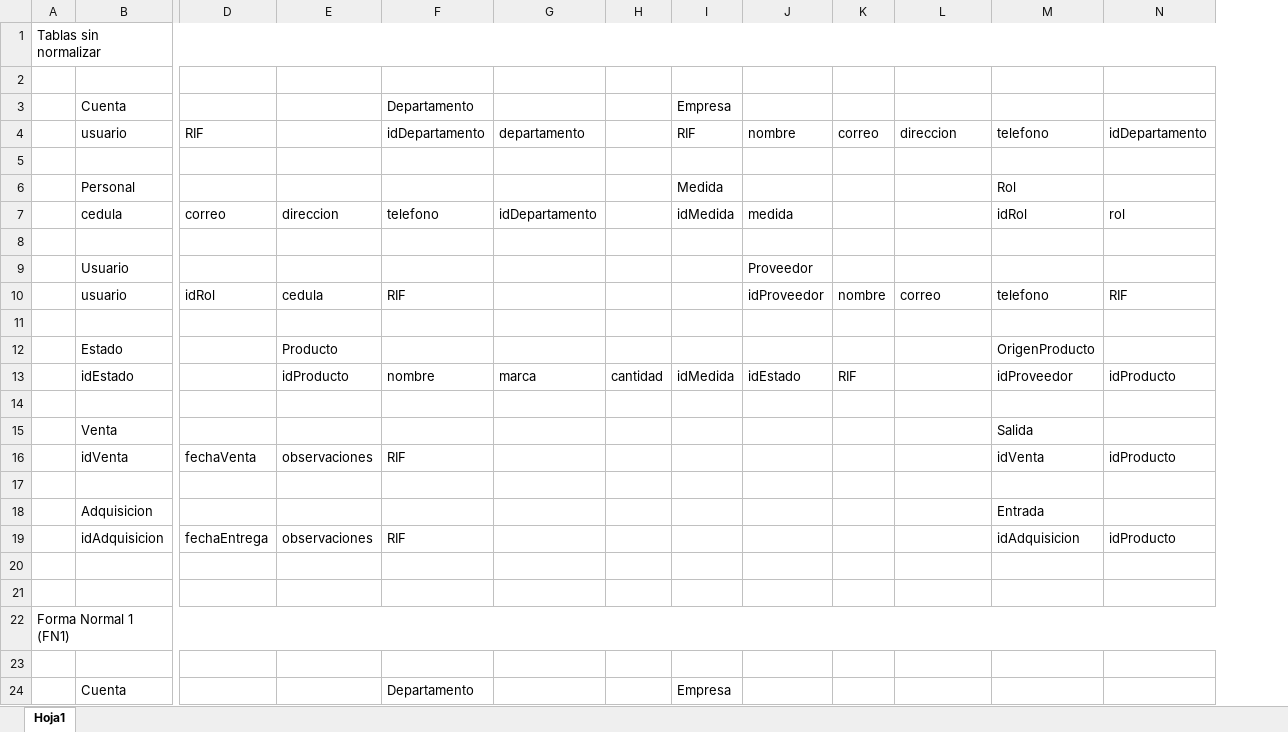
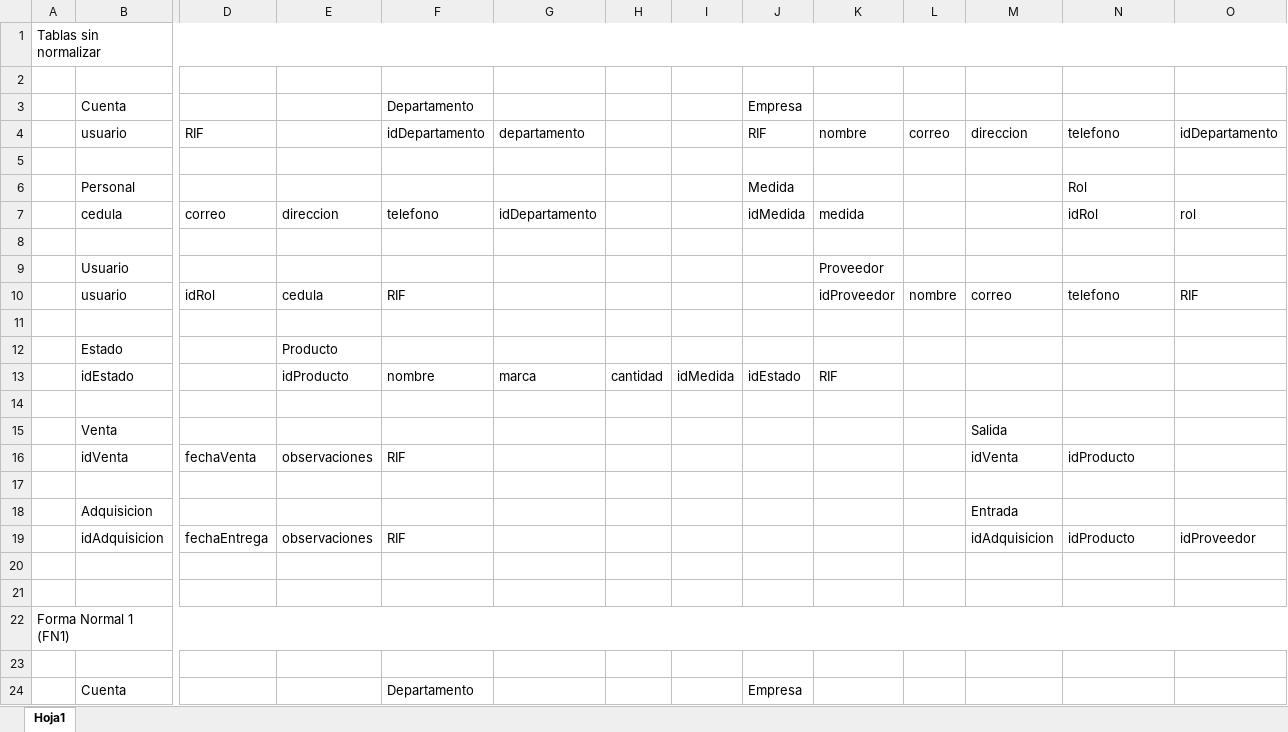
Before and after one commit to EduardoV-dev/Warehouse, an Excel workbook: design/Normalización Warehouse.xlsx, sheet Hoja1, drawn as a sheet; only a part is shown, gaps mark what is left out; values as stored, in another font and other column widths than the file's, no cell formats; removed rows and columns are numbered as before the commit, all else as after; rows hold the shown columns only; the diff covers the shown part only; the diff names each change by its address in the sheet, - before the commit and + after, or states it on an @@ line.

```diff
--- a/design/Normalización Warehouse.xlsx (sheet Hoja1)
+++ b/design/Normalización Warehouse.xlsx (sheet Hoja1)
+column I, row 13: idMedida
-N12: OrigenProducto
+N12: (empty)
-J13: idMedida
+J13: idEstado
-K13: idEstado
+K13: RIF
-L13: RIF
+L13: (empty)
-N13: idProveedor
+N13: (empty)
-O13: idProducto
+O13: (empty)
-row 15:  | Venta |  |  |  |  |  |  |  |  |  | Salida
+row 15:  | Venta |  |  |  |  |  |  |  |  |  | Salida
-M16: (empty)
+M16: idVenta
-N16: idVenta
+N16: idProducto
-O16: idProducto
+O16: (empty)
-row 18:  | Adquisicion |  |  |  |  |  |  |  |  |  | Entrada
+row 18:  | Adquisicion |  |  |  |  |  |  |  |  |  | Entrada
-M19: (empty)
+M19: idAdquisicion
-N19: idAdquisicion
+N19: idProducto
-O19: idProducto
+O19: idProveedor
```
Also changed, not shown: 4 added rows, 4 removed rows and 31 edited cells elsewhere in this sheet, cell formats, 5 other files.
